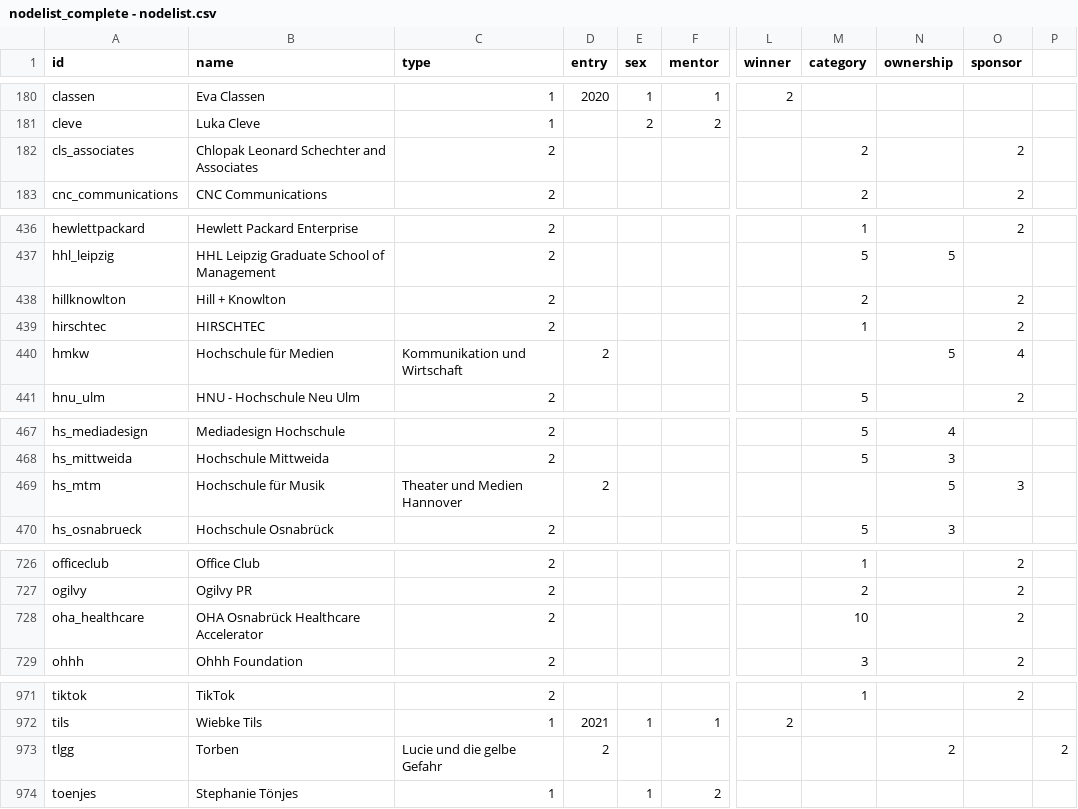
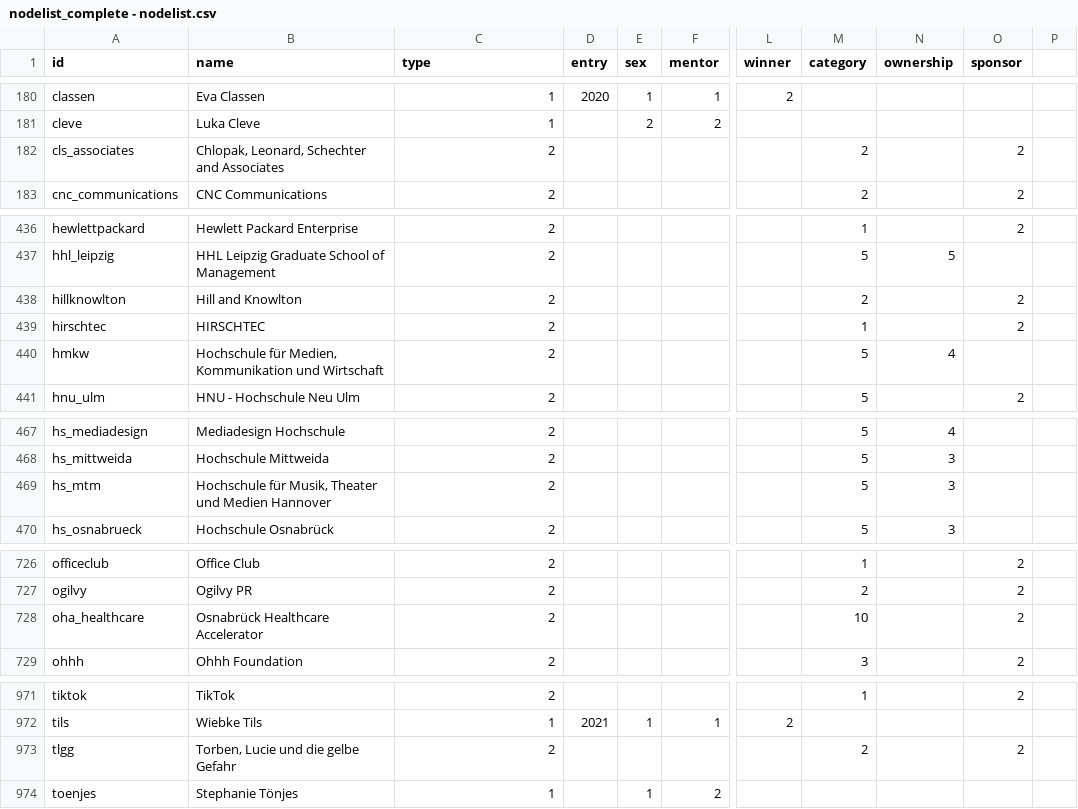
Before and after one commit to hb062/BA_30u30, a CSV file: nodelist_complete - nodelist.csv, drawn as a sheet; only a part is shown, gaps mark what is left out; the diff names each change by its address in the sheet, - before the commit and + after, or states it on an @@ line.

Commit message:
Update nodelist_complete - nodelist.csv

```diff
--- a/nodelist_complete - nodelist.csv
+++ b/nodelist_complete - nodelist.csv
-B182 (name): Chlopak Leonard Schechter and Associates
+B182 (name): Chlopak, Leonard, Schechter and Associates
-B438 (name): Hill + Knowlton
+B438 (name): Hill and Knowlton
-B440 (name): Hochschule für Medien
+B440 (name): Hochschule für Medien, Kommunikation und Wirtschaft
-C440 (type): Kommunikation und Wirtschaft
+C440 (type): 2
-D440 (entry): 2
+D440 (entry): (empty)
-M440 (category): (empty)
+M440 (category): 5
-N440 (ownership): 5
+N440 (ownership): 4
-O440 (sponsor): 4
+O440 (sponsor): (empty)
-B469 (name): Hochschule für Musik
+B469 (name): Hochschule für Musik, Theater und Medien Hannover
-C469 (type): Theater und Medien Hannover
+C469 (type): 2
-D469 (entry): 2
+D469 (entry): (empty)
-M469 (category): (empty)
+M469 (category): 5
-N469 (ownership): 5
+N469 (ownership): 3
-O469 (sponsor): 3
+O469 (sponsor): (empty)
-B728 (name): OHA Osnabrück Healthcare Accelerator
+B728 (name): Osnabrück Healthcare Accelerator
-B973 (name): Torben
+B973 (name): Torben, Lucie und die gelbe Gefahr
-C973 (type): Lucie und die gelbe Gefahr
+C973 (type): 2
-D973 (entry): 2
+D973 (entry): (empty)
-M973 (category): (empty)
+M973 (category): 2
-N973 (ownership): 2
+N973 (ownership): (empty)
-O973 (sponsor): (empty)
+O973 (sponsor): 2
-P973: 2
+P973: (empty)
```
